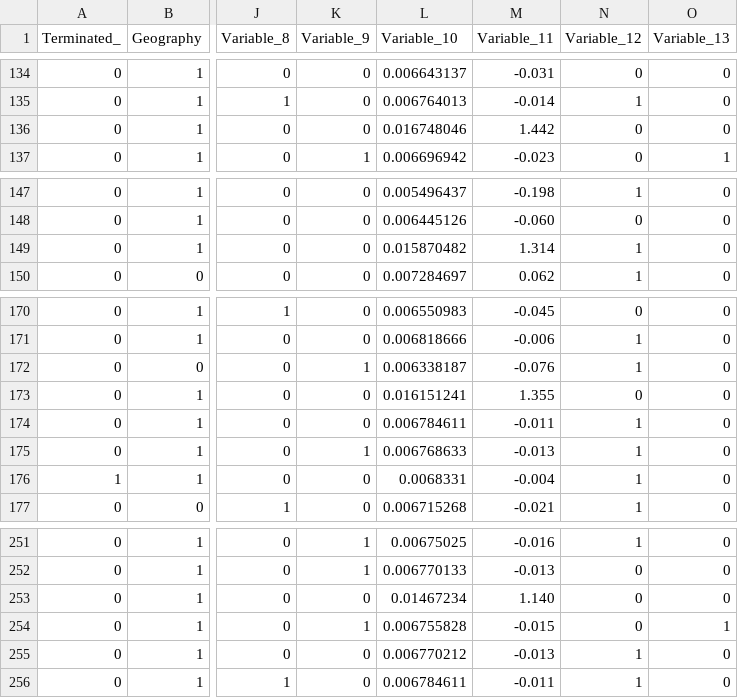
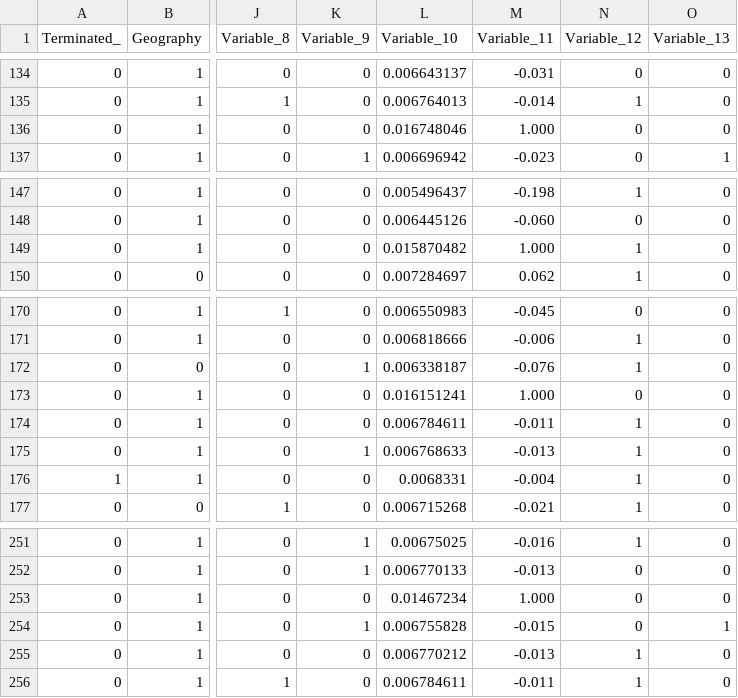
Before and after one commit to talentrics/HR_attrition_model, a CSV file: Exit_analysis_demo.csv, drawn as a sheet; only a part is shown, gaps mark what is left out; the diff names each change by its address in the sheet, - before the commit and + after, or states it on an @@ line.

Commit message:
Add files via upload

```diff
--- a/Exit_analysis_demo.csv
+++ b/Exit_analysis_demo.csv
-M136 (Variable_11): 1.442
+M136 (Variable_11): 1.000
-M149 (Variable_11): 1.314
+M149 (Variable_11): 1.000
-M173 (Variable_11): 1.355
+M173 (Variable_11): 1.000
-M253 (Variable_11): 1.140
+M253 (Variable_11): 1.000
```
